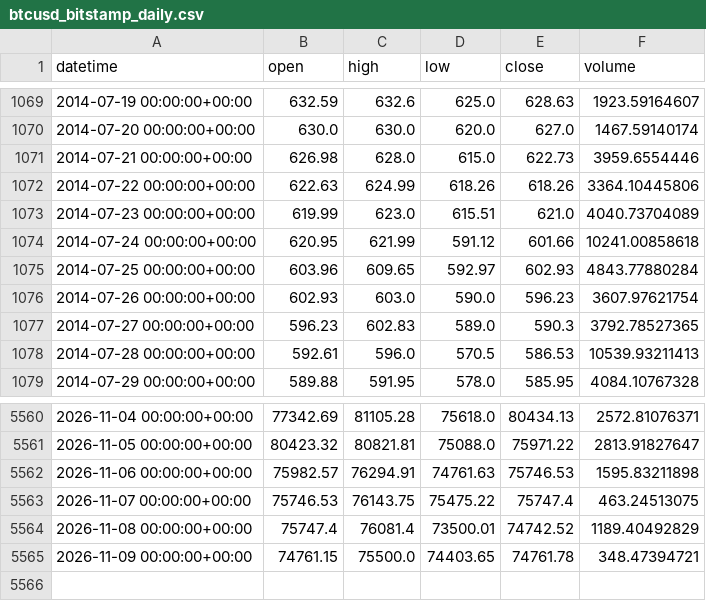
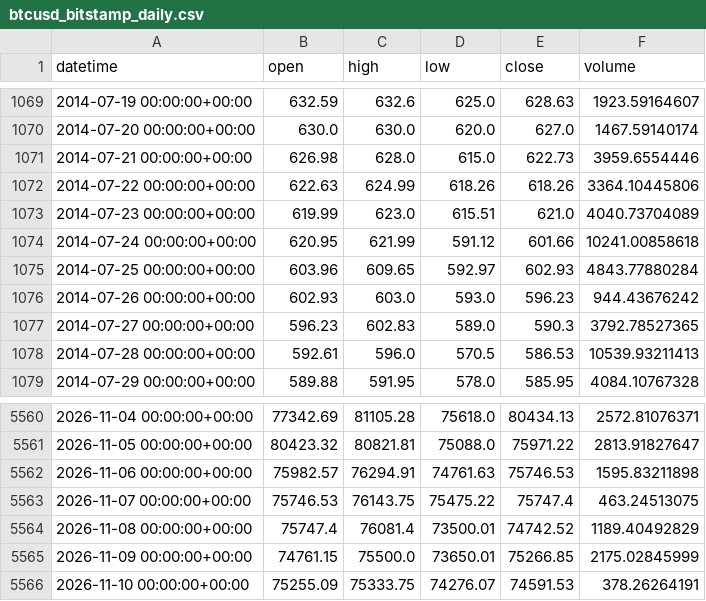
Before and after one commit to Polv89/bitstamp-btceur-minute-data, a CSV file: data/updates/btcusd_bitstamp_daily.csv, drawn as a sheet; only a part is shown, gaps mark what is left out.

```diff
--- a/data/updates/btcusd_bitstamp_daily.csv
+++ b/data/updates/btcusd_bitstamp_daily.csv
@@ -1075,3 +1075,3 @@ datetime,open,high,low,close,volume
 2014-07-25 00:00:00+00:00,603.96,609.65,592.97,602.93,4843.77880284
-2014-07-26 00:00:00+00:00,602.93,603.0,590.0,596.23,3607.97621754
+2014-07-26 00:00:00+00:00,602.93,603.0,593.0,596.23,944.43676242
 2014-07-27 00:00:00+00:00,596.23,602.83,589.0,590.3,3792.78527365
@@ -5564,2 +5564,3 @@ datetime,open,high,low,close,volume
 2026-11-08 00:00:00+00:00,75747.4,76081.4,73500.01,74742.52,1189.40492829
-2026-11-09 00:00:00+00:00,74761.15,75500.0,74403.65,74761.78,348.47394721
+2026-11-09 00:00:00+00:00,74761.15,75500.0,73650.01,75266.85,2175.02845999
+2026-11-10 00:00:00+00:00,75255.09,75333.75,74276.07,74591.53,378.26264191
```
Also changed, not shown: data/updates/btceur_bitstamp_daily.csv.
